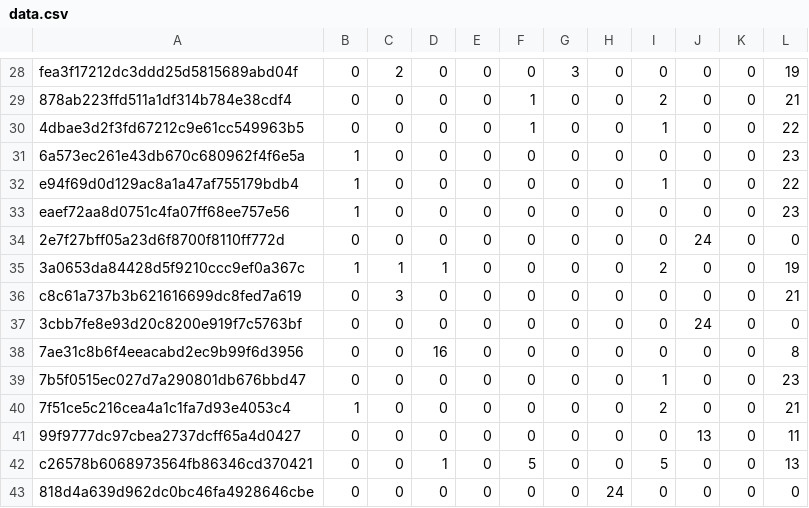
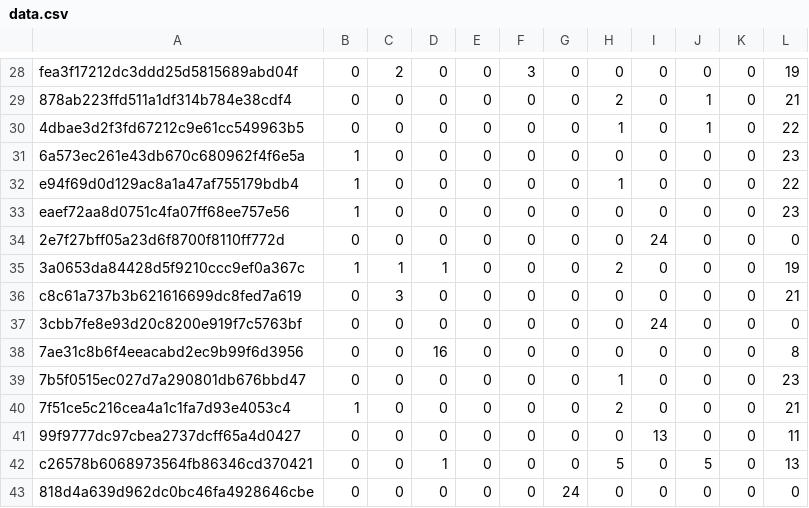
Before and after one commit to mgold/Normans-Ark, a CSV file: data.csv, drawn as a sheet; only a part is shown, gaps mark what is left out; the diff covers the shown part only; the diff names each change by its address in the sheet, - before the commit and + after, or states it on an @@ line.

```diff
--- a/data.csv
+++ b/data.csv
-F28: 0
+F28: 3
-G28: 3
+G28: 0
-F29:F30: 1
+F29:F30: 0
-H29: 0
+H29: 2
-I29: 2
+I29: 0
-J29:J30: 0
+J29:J30: 1
-H30: 0
+H30: 1
-I30: 1
+I30: 0
-H32: 0
+H32: 1
-I32: 1
+I32: 0
-I34: 0
+I34: 24
-J34: 24
+J34: 0
-H35: 0
+H35: 2
-I35: 2
+I35: 0
-I37: 0
+I37: 24
-J37: 24
+J37: 0
-H39: 0
+H39: 1
-I39: 1
+I39: 0
-H40: 0
+H40: 2
-I40: 2
+I40: 0
-I41: 0
+I41: 13
-J41: 13
+J41: 0
-F42: 5
+F42: 0
-H42: 0
+H42: 5
-I42: 5
+I42: 0
-J42: 0
+J42: 5
-G43: 0
+G43: 24
-H43: 24
+H43: 0
```
Also changed, not shown: 1 added row, 1 removed row and 30 edited cells elsewhere in this file, 4 other files.
